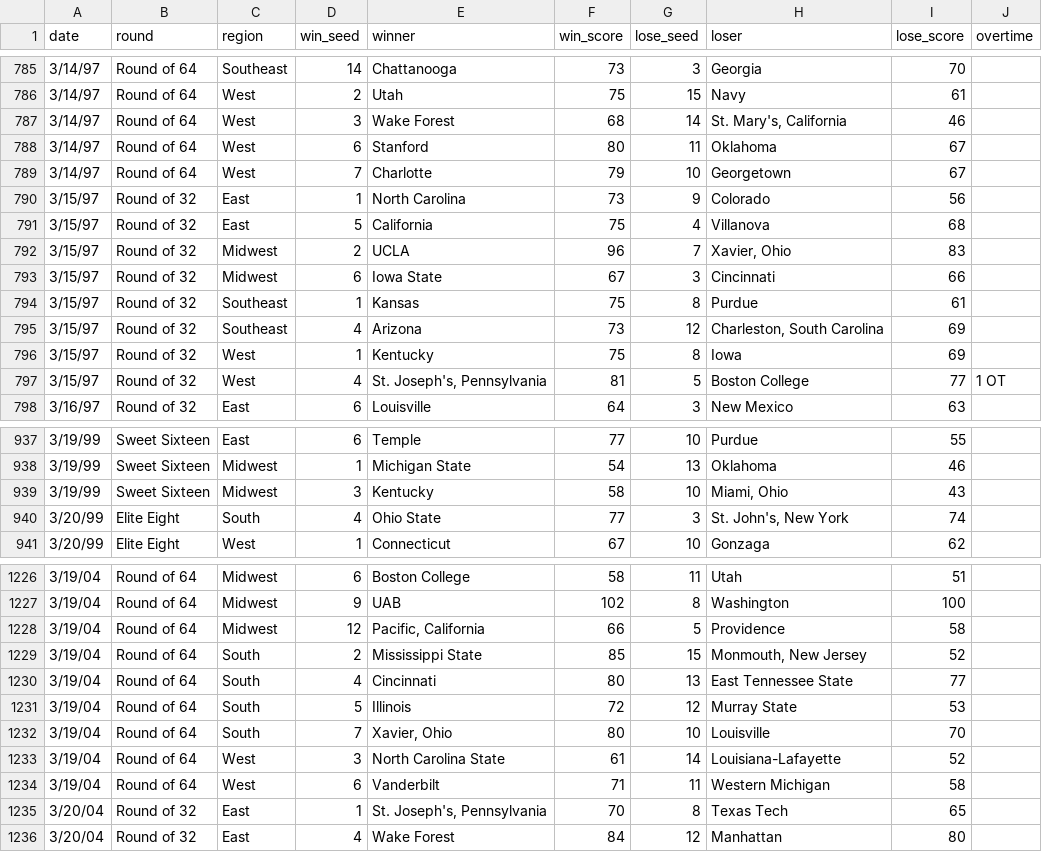
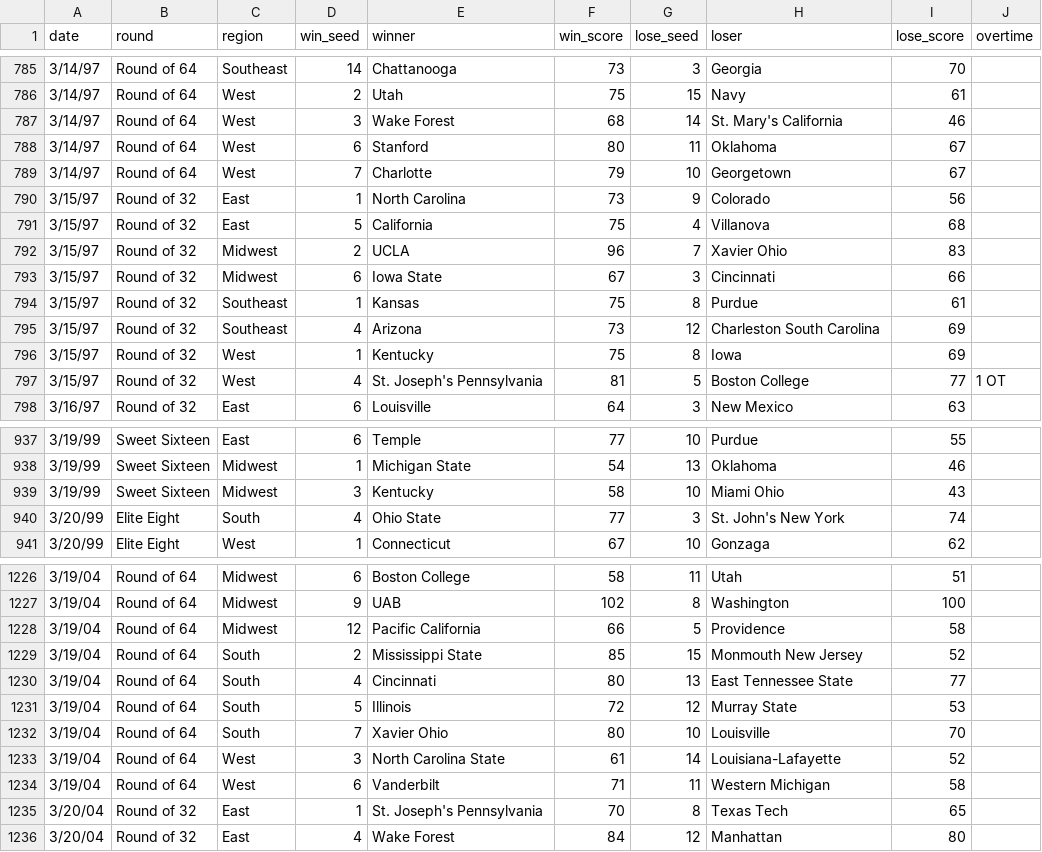
Before and after one commit to blueOkiris/march-madness-predictor, a CSV file: NCAA Mens March Madness Historical Results.csv, drawn as a sheet; only a part is shown, gaps mark what is left out; the diff covers the shown part only.

```diff
--- a/NCAA Mens March Madness Historical Results.csv
+++ b/NCAA Mens March Madness Historical Results.csv
@@ -786,3 +786,3 @@ date,round,region,win_seed,winner,win_score,lose_seed,loser,lose_score,overtime
 3/14/97,Round of 64,West,2,Utah,75,15,Navy,61,
-3/14/97,Round of 64,West,3,Wake Forest,68,14,"St. Mary's, California",46,
+3/14/97,Round of 64,West,3,Wake Forest,68,14,"St. Mary's California",46,
 3/14/97,Round of 64,West,6,Stanford,80,11,Oklahoma,67,
@@ -791,8 +791,8 @@ date,round,region,win_seed,winner,win_score,lose_seed,loser,lose_score,overtime
 3/15/97,Round of 32,East,5,California,75,4,Villanova,68,
-3/15/97,Round of 32,Midwest,2,UCLA,96,7,"Xavier, Ohio",83,
+3/15/97,Round of 32,Midwest,2,UCLA,96,7,"Xavier Ohio",83,
 3/15/97,Round of 32,Midwest,6,Iowa State,67,3,Cincinnati,66,
 3/15/97,Round of 32,Southeast,1,Kansas,75,8,Purdue,61,
-3/15/97,Round of 32,Southeast,4,Arizona,73,12,"Charleston, South Carolina",69,
+3/15/97,Round of 32,Southeast,4,Arizona,73,12,"Charleston South Carolina",69,
 3/15/97,Round of 32,West,1,Kentucky,75,8,Iowa,69,
-3/15/97,Round of 32,West,4,"St. Joseph's, Pennsylvania",81,5,Boston College,77,1 OT
+3/15/97,Round of 32,West,4,"St. Joseph's Pennsylvania",81,5,Boston College,77,1 OT
 3/16/97,Round of 32,East,6,Louisville,64,3,New Mexico,63,
@@ -938,4 +938,4 @@ date,round,region,win_seed,winner,win_score,lose_seed,loser,lose_score,overtime
 3/19/99,Sweet Sixteen,Midwest,1,Michigan State,54,13,Oklahoma,46,
-3/19/99,Sweet Sixteen,Midwest,3,Kentucky,58,10,"Miami, Ohio",43,
-3/20/99,Elite Eight,South,4,Ohio State,77,3,"St. John's, New York",74,
+3/19/99,Sweet Sixteen,Midwest,3,Kentucky,58,10,"Miami Ohio",43,
+3/20/99,Elite Eight,South,4,Ohio State,77,3,"St. John's New York",74,
 3/20/99,Elite Eight,West,1,Connecticut,67,10,Gonzaga,62,
@@ -1227,10 +1227,10 @@ date,round,region,win_seed,winner,win_score,lose_seed,loser,lose_score,overtime
 3/19/04,Round of 64,Midwest,9,UAB,102,8,Washington,100,
-3/19/04,Round of 64,Midwest,12,"Pacific, California",66,5,Providence,58,
-3/19/04,Round of 64,South,2,Mississippi State,85,15,"Monmouth, New Jersey",52,
+3/19/04,Round of 64,Midwest,12,"Pacific California",66,5,Providence,58,
+3/19/04,Round of 64,South,2,Mississippi State,85,15,"Monmouth New Jersey",52,
 3/19/04,Round of 64,South,4,Cincinnati,80,13,East Tennessee State,77,
 3/19/04,Round of 64,South,5,Illinois,72,12,Murray State,53,
-3/19/04,Round of 64,South,7,"Xavier, Ohio",80,10,Louisville,70,
+3/19/04,Round of 64,South,7,"Xavier Ohio",80,10,Louisville,70,
 3/19/04,Round of 64,West,3,North Carolina State,61,14,Louisiana-Lafayette,52,
 3/19/04,Round of 64,West,6,Vanderbilt,71,11,Western Michigan,58,
-3/20/04,Round of 32,East,1,"St. Joseph's, Pennsylvania",70,8,Texas Tech,65,
+3/20/04,Round of 32,East,1,"St. Joseph's Pennsylvania",70,8,Texas Tech,65,
 3/20/04,Round of 32,East,4,Wake Forest,84,12,Manhattan,80,
```
Also changed, not shown: 146 edited cells elsewhere in this file.
